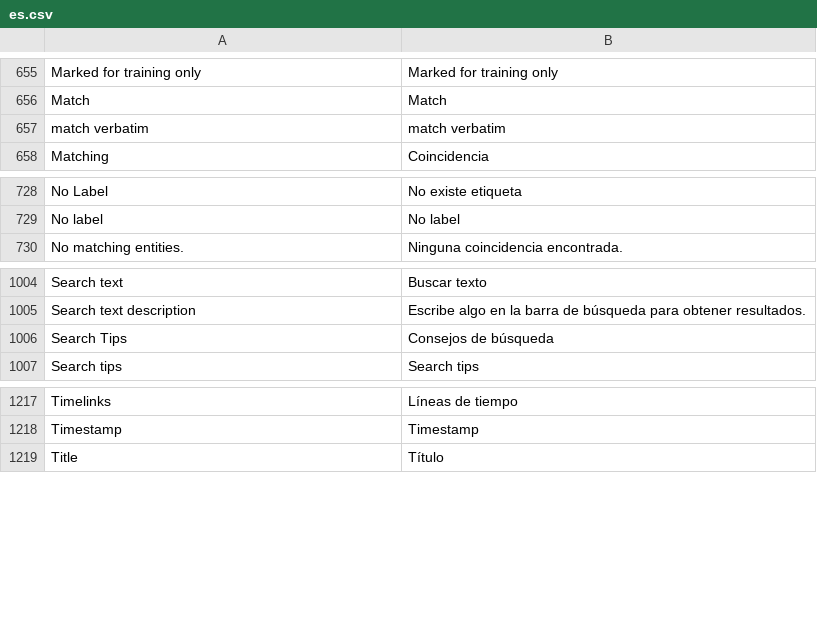
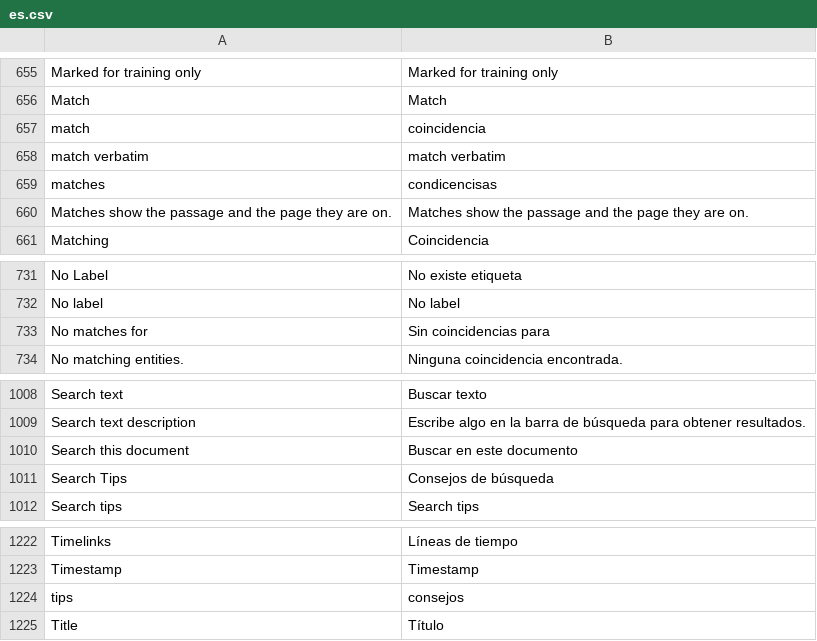
Before and after one commit to huridocs/uwazi, a CSV file: contents/ui-translations/es.csv, drawn as a sheet; only a part is shown, gaps mark what is left out.

Commit message:
9475 entity v2   update searchtab UI (#9484)
* first attempt

* navigation from snippets

* snippes jumps

* remove duplication and refactor

* fix jump after geolocation property

* restore default scrollintoview

* fix failed pipeline steps

* fix tests

* eslint fix

```diff
--- a/contents/ui-translations/es.csv
+++ b/contents/ui-translations/es.csv
@@ -687,3 +687,6 @@ Marked for training only,Marked for training only
 Match,Match
+match,coincidencia
 match verbatim,match verbatim
+matches,condicencisas
+Matches show the passage and the page they are on.,Matches show the passage and the page they are on.
 Matching,Coincidencia
@@ -764,2 +767,3 @@ No Label,No existe etiqueta
 No label,No label
+No matches for,Sin coincidencias para
 No matching entities.,Ninguna coincidencia encontrada.
@@ -1052,2 +1056,3 @@ Search text,Buscar texto
 Search text description,Escribe algo en la barra de búsqueda para obtener resultados.
+Search this document,Buscar en este documento
 Search Tips,Consejos de búsqueda
@@ -1282,2 +1287,3 @@ Timelinks,Líneas de tiempo
 Timestamp,Timestamp
+tips,consejos
 Title,Título
```
Also changed, not shown: contents/ui-translations/ar.csv, contents/ui-translations/el.csv, 55 other files.
